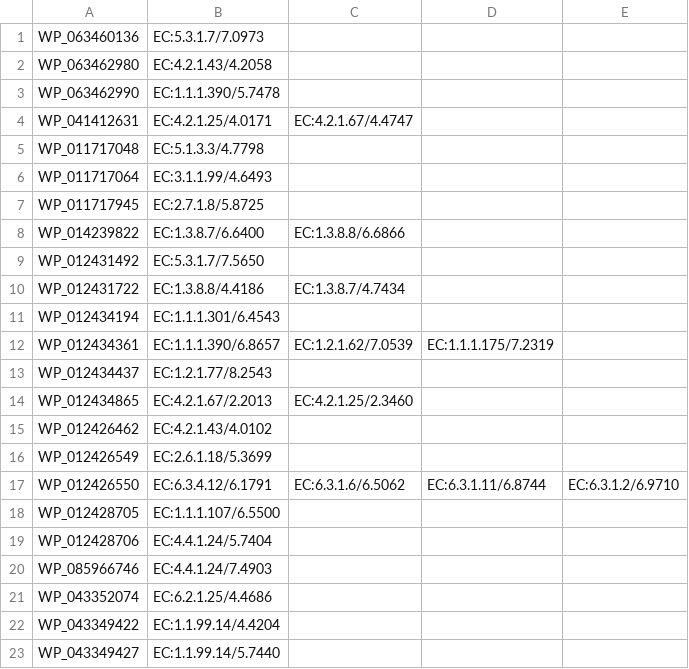
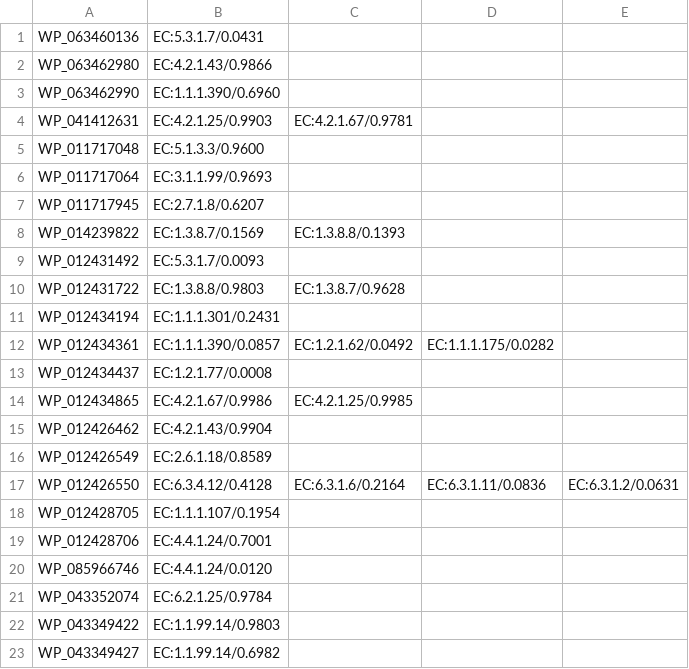
Before and after one commit to moleculemaker/chemscraper-frontend, a CSV file: src/assets/price_maxsep.csv, drawn as a sheet; only a part is shown; the diff covers the shown part only.

```diff
--- a/src/assets/price_maxsep.csv
+++ b/src/assets/price_maxsep.csv
@@ -1,23 +1,23 @@
-WP_063460136,EC:5.3.1.7/7.0973
-WP_063462980,EC:4.2.1.43/4.2058
-WP_063462990,EC:1.1.1.390/5.7478
-WP_041412631,EC:4.2.1.25/4.0171,EC:4.2.1.67/4.4747
-WP_011717048,EC:5.1.3.3/4.7798
-WP_011717064,EC:3.1.1.99/4.6493
-WP_011717945,EC:2.7.1.8/5.8725
-WP_014239822,EC:1.3.8.7/6.6400,EC:1.3.8.8/6.6866
-WP_012431492,EC:5.3.1.7/7.5650
-WP_012431722,EC:1.3.8.8/4.4186,EC:1.3.8.7/4.7434
-WP_012434194,EC:1.1.1.301/6.4543
-WP_012434361,EC:1.1.1.390/6.8657,EC:1.2.1.62/7.0539,EC:1.1.1.175/7.2319
-WP_012434437,EC:1.2.1.77/8.2543
-WP_012434865,EC:4.2.1.67/2.2013,EC:4.2.1.25/2.3460
-WP_012426462,EC:4.2.1.43/4.0102
-WP_012426549,EC:2.6.1.18/5.3699
-WP_012426550,EC:6.3.4.12/6.1791,EC:6.3.1.6/6.5062,EC:6.3.1.11/6.8744,EC:6.3.1.2/6.9710
-WP_012428705,EC:1.1.1.107/6.5500
-WP_012428706,EC:4.4.1.24/5.7404
-WP_085966746,EC:4.4.1.24/7.4903
-WP_043352074,EC:6.2.1.25/4.4686
-WP_043349422,EC:1.1.99.14/4.4204
-WP_043349427,EC:1.1.99.14/5.7440
+WP_063460136,EC:5.3.1.7/0.0431
+WP_063462980,EC:4.2.1.43/0.9866
+WP_063462990,EC:1.1.1.390/0.6960
+WP_041412631,EC:4.2.1.25/0.9903,EC:4.2.1.67/0.9781
+WP_011717048,EC:5.1.3.3/0.9600
+WP_011717064,EC:3.1.1.99/0.9693
+WP_011717945,EC:2.7.1.8/0.6207
+WP_014239822,EC:1.3.8.7/0.1569,EC:1.3.8.8/0.1393
+WP_012431492,EC:5.3.1.7/0.0093
+WP_012431722,EC:1.3.8.8/0.9803,EC:1.3.8.7/0.9628
+WP_012434194,EC:1.1.1.301/0.2431
+WP_012434361,EC:1.1.1.390/0.0857,EC:1.2.1.62/0.0492,EC:1.1.1.175/0.0282
+WP_012434437,EC:1.2.1.77/0.0008
+WP_012434865,EC:4.2.1.67/0.9986,EC:4.2.1.25/0.9985
+WP_012426462,EC:4.2.1.43/0.9904
+WP_012426549,EC:2.6.1.18/0.8589
+WP_012426550,EC:6.3.4.12/0.4128,EC:6.3.1.6/0.2164,EC:6.3.1.11/0.0836,EC:6.3.1.2/0.0631
+WP_012428705,EC:1.1.1.107/0.1954
+WP_012428706,EC:4.4.1.24/0.7001
+WP_085966746,EC:4.4.1.24/0.0120
+WP_043352074,EC:6.2.1.25/0.9784
+WP_043349422,EC:1.1.99.14/0.9803
+WP_043349427,EC:1.1.99.14/0.6982
```
Also changed, not shown: 149 edited cells elsewhere in this file, 3 other files.
